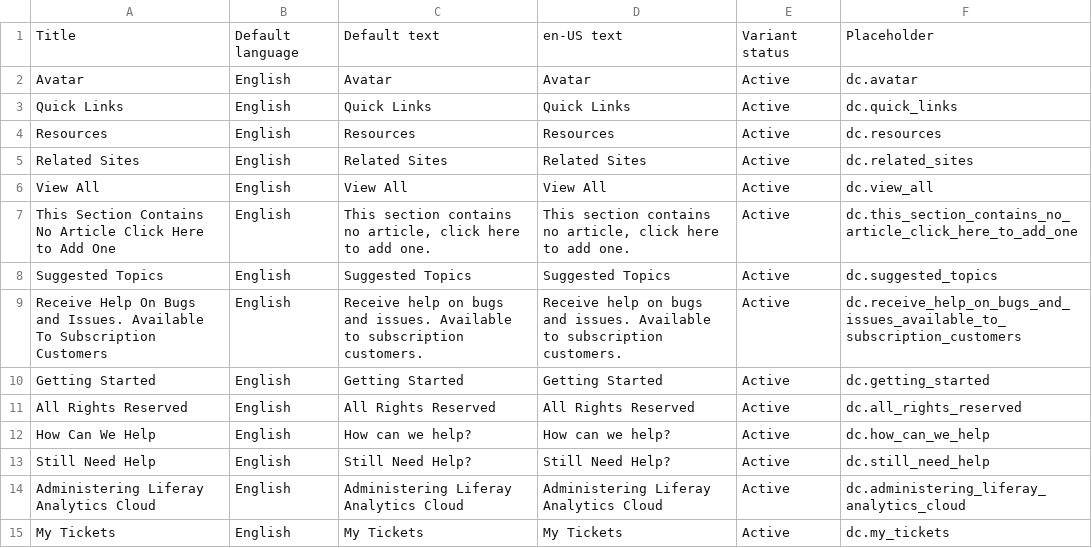
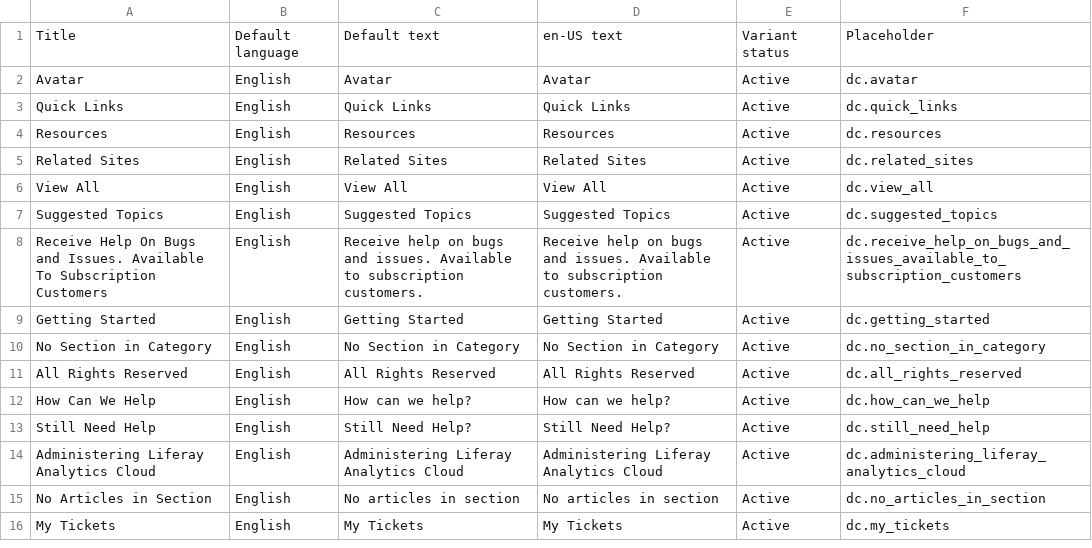
Before and after one commit to rdai10/zendesk, a CSV file: dynamic_content/en-US.csv, drawn as a sheet; removed rows and columns are numbered as before the commit, all else as after; the diff names each change by its address in the sheet, - before the commit and + after, or states it on an @@ line.

Commit message:
LRIS-31755 update dynamic content

```diff
--- a/dynamic_content/en-US.csv
+++ b/dynamic_content/en-US.csv
-row 7: This Section Contains No Article Click Here to Add One | English | This section contains no article, click here to add one. | This section contains no article, click here to add one. | Active | dc.this_section_contains_no_article_click_here_to_add_one
+row 10: No Section in Category | English | No Section in Category | No Section in Category | Active | dc.no_section_in_category
+row 15: No Articles in Section | English | No articles in section | No articles in section | Active | dc.no_articles_in_section
```
Also changed, not shown: dynamic_content/es-419.csv, dynamic_content/es-es.csv, 3 other files.
